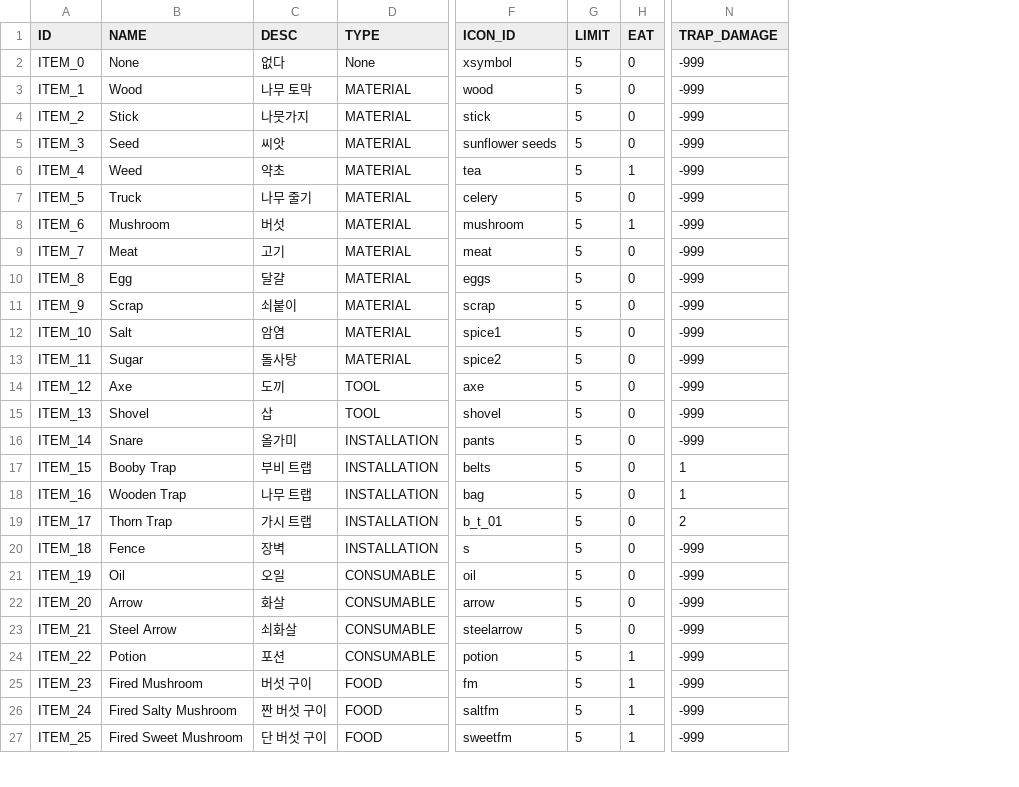
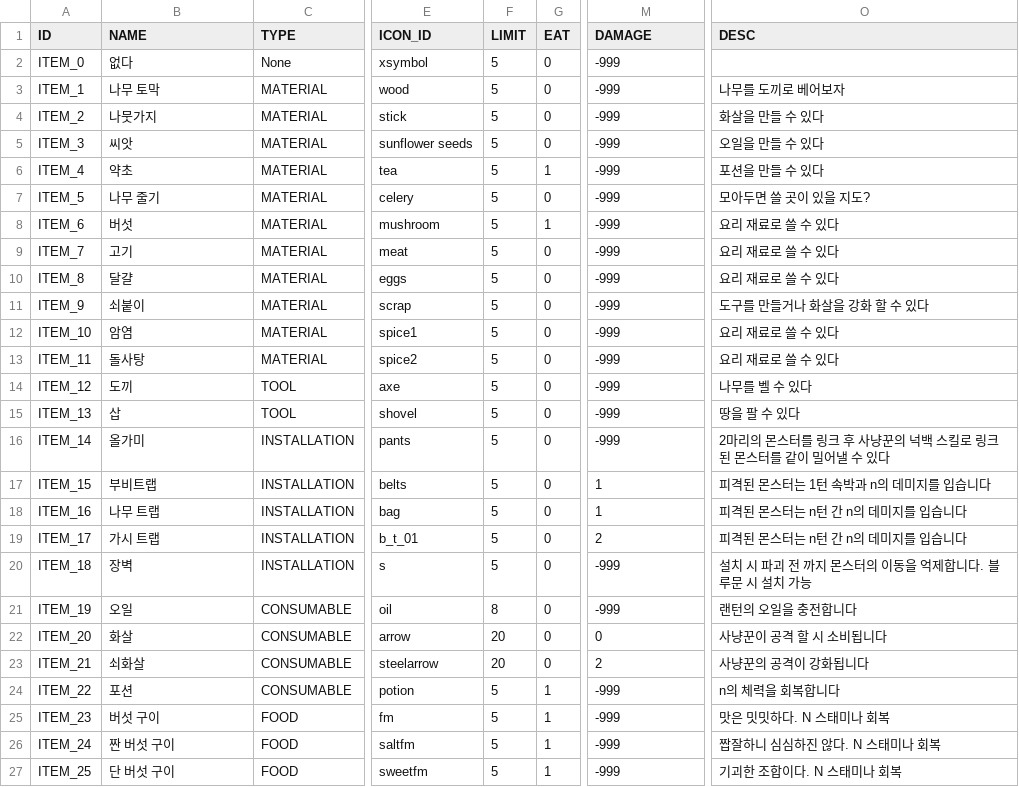
Before and after one commit to 12tg12tg/NeverlandForest, a CSV file: Assets/Resources/Tables/AllItemDataTable.csv, drawn as a sheet; only a part is shown, gaps mark what is left out; removed rows and columns are numbered as before the commit, all else as after; the diff covers the shown part only; the diff names each change by its address in the sheet, - before the commit and + after, or states it on an @@ line.

```diff
--- a/Assets/Resources/Tables/AllItemDataTable.csv
+++ b/Assets/Resources/Tables/AllItemDataTable.csv
-column C (DESC), rows 2-27: 없다 | 나무 토막 | 나뭇가지 | 씨앗 | 약초 | 나무 줄기 | 버섯 | 고기 | 달걀 | 쇠붙이 | 암염 | 돌사탕 | 도끼 | 삽 | 올가미 | 부비 트랩 | 나무 트랩 | 가시 트랩 | 장벽 | 오일 | 화살 | 쇠화살 | 포션 | 버섯 구이 | 짠 버섯 구이 | 단 버섯 구이
+column O (DESC), rows 3-27: 나무를 도끼로 베어보자 | 화살을 만들 수 있다 | 오일을 만들 수 있다 | 포션을 만들 수 있다 | 모아두면 쓸 곳이 있을 지도? | 요리 재료로 쓸 수 있다 | 요리 재료로 쓸 수 있다 | 요리 재료로 쓸 수 있다 | 도구를 만들거나 화살을 강화 할 수 있다 | 요리 재료로 쓸 수 있다 | 요리 재료로 쓸 수 있다 | 나무를 벨 수 있다 | 땅을 팔 수 있다 | 2마리의 몬스터를 링크 후 사냥꾼의 넉백 스킬로 링크 된 몬스터를 같이 밀어낼 수 있다 | 피격된 몬스터는 1턴 속박과 n의 데미지를 입습니다 | 피격된 몬스터는 n턴 간 n의 데미지를 입습니다 | 피격된 몬스터는 n턴 간 n의 데미지를 입습니다 | 설치 시 파괴 전 까지 몬스터의 이동을 억제합니다. 블루문 시 설치 가능 | 랜턴의 오일을 충전합니다 | 사냥꾼이 공격 할 시 소비됩니다 | 사냥꾼의 공격이 강화됩니다 | n의 체력을 회복합니다 | 맛은 밋밋하다. N 스태미나 회복 | 짭잘하니 심심하진 않다. N 스태미나 회복 | 기괴한 조합이다. N 스태미나 회복
-M1: TRAP_DAMAGE
+M1: DAMAGE
-B2 (NAME): None
+B2 (NAME): 없다
-B3 (NAME): Wood
+B3 (NAME): 나무 토막
-B4 (NAME): Stick
+B4 (NAME): 나뭇가지
-B5 (NAME): Seed
+B5 (NAME): 씨앗
-B6 (NAME): Weed
+B6 (NAME): 약초
-B7 (NAME): Truck
+B7 (NAME): 나무 줄기
-B8 (NAME): Mushroom
+B8 (NAME): 버섯
-B9 (NAME): Meat
+B9 (NAME): 고기
-B10 (NAME): Egg
+B10 (NAME): 달걀
-B11 (NAME): Scrap
+B11 (NAME): 쇠붙이
-B12 (NAME): Salt
+B12 (NAME): 암염
-B13 (NAME): Sugar
+B13 (NAME): 돌사탕
-B14 (NAME): Axe
+B14 (NAME): 도끼
-B15 (NAME): Shovel
+B15 (NAME): 삽
-B16 (NAME): Snare
+B16 (NAME): 올가미
-B17 (NAME): Booby Trap
+B17 (NAME): 부비트랩
-B18 (NAME): Wooden Trap
+B18 (NAME): 나무 트랩
-B19 (NAME): Thorn Trap
+B19 (NAME): 가시 트랩
-B20 (NAME): Fence
+B20 (NAME): 장벽
-B21 (NAME): Oil
+B21 (NAME): 오일
-F21 (LIMIT): 5
+F21 (LIMIT): 8
-B22 (NAME): Arrow
+B22 (NAME): 화살
-F22:F23 (LIMIT): 5
+F22:F23 (LIMIT): 20
-M22 (DAMAGE): -999
+M22 (DAMAGE): 0
-B23 (NAME): Steel Arrow
+B23 (NAME): 쇠화살
-M23 (DAMAGE): -999
+M23 (DAMAGE): 2
-B24 (NAME): Potion
+B24 (NAME): 포션
-B25 (NAME): Fired Mushroom
+B25 (NAME): 버섯 구이
-B26 (NAME): Fired Salty Mushroom
+B26 (NAME): 짠 버섯 구이
-B27 (NAME): Fired Sweet Mushroom
+B27 (NAME): 단 버섯 구이
```
Also changed, not shown: 10 edited cells elsewhere in this file, 18 other files.
